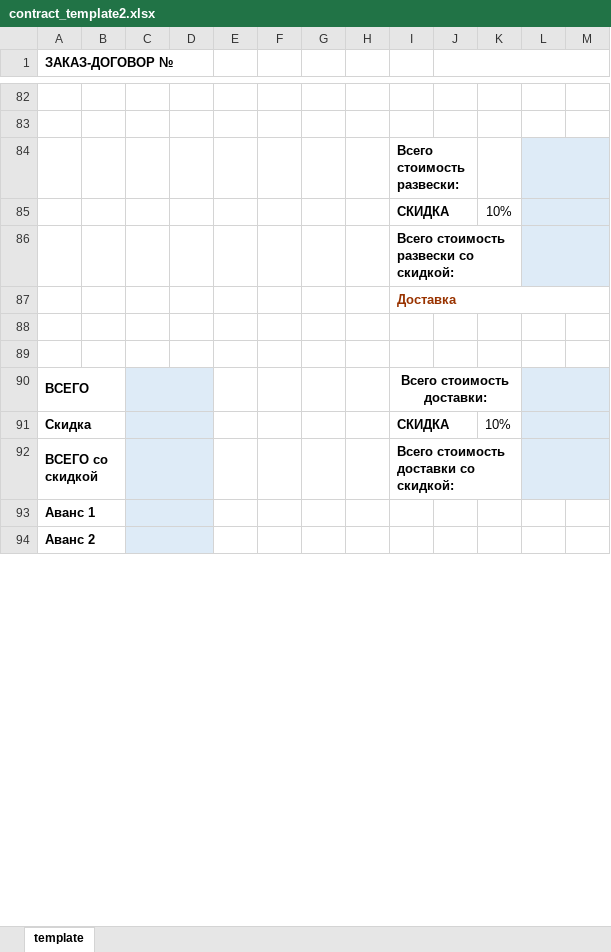
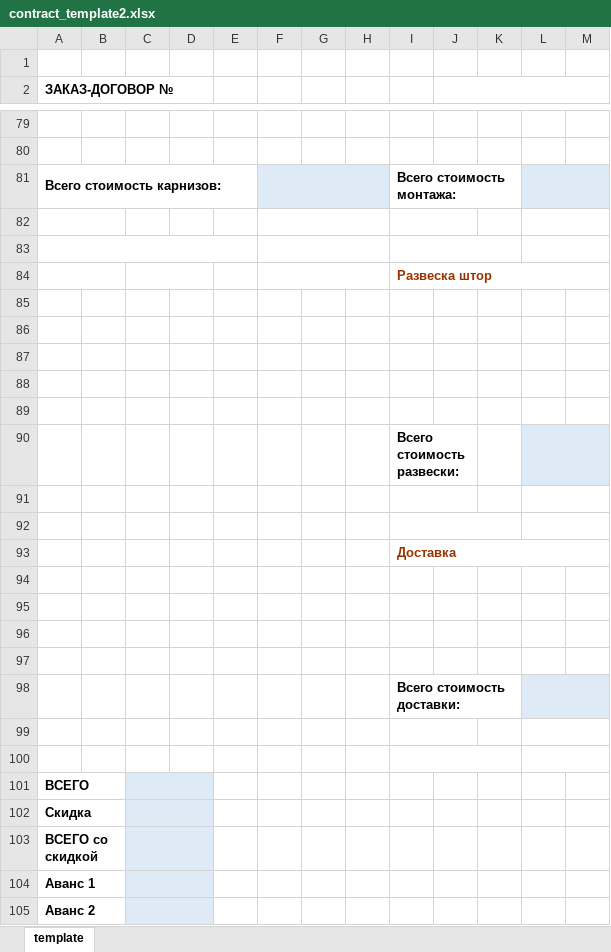
Before and after one commit to timur1timur/izicrm, an Excel workbook: contract_template2.xlsx, sheet template, drawn as a sheet; only a part is shown, gaps mark what is left out; values as stored, in another font and other column widths than the file's, no borders; removed rows and columns are numbered as before the commit, all else as after; the diff covers the shown part only; the diff names each change by its address in the sheet, - before the commit and + after, or states it on an @@ line.

```diff
--- a/contract_template2.xlsx (sheet template)
+++ b/contract_template2.xlsx (sheet template)
+row 1: (empty)
+row 81: Всего стоимость карнизов: |  |  |  |  |  |  |  | Всего стоимость монтажа:
+row 82: (empty)
+row 83: (empty)
@@ row 73 moved to row 84: Развеска штор @@
+row 85: (empty)
+row 86: (empty)
+row 87: (empty)
+row 88: (empty)
+row 89: (empty)
-row 91:  |  |  |  |  |  |  |  | СКИДКА |  | 10%
+row 91: (empty)
-L91:M92 fill: #DEEBF7
+L91:M92 fill: none
-I92: Всего стоимость развески со скидкой:
+I92: (empty)
+row 96: (empty)
+row 97: (empty)
+row 98:  |  |  |  |  |  |  |  | Всего стоимость доставки:
+row 99: (empty)
+row 100: (empty)
-I101: Всего стоимость доставки:
+I101: (empty)
-I90:K90 merged
-L101:M103 fill: #DEEBF7
+L101:M103 fill: none
-L90:M90 merged
-I102: СКИДКА
+I102: (empty)
-I91:J91 merged
-K102: 10%
+K102: (empty)
-L91:M91 merged
-I103: Всего стоимость доставки со скидкой:
+I103: (empty)
-I92:K92 merged
-L92:M92 merged
```
Also changed, not shown: 1 added row, 4 removed rows, 6 edited cells and cell formats elsewhere in this sheet, 11 other files.
